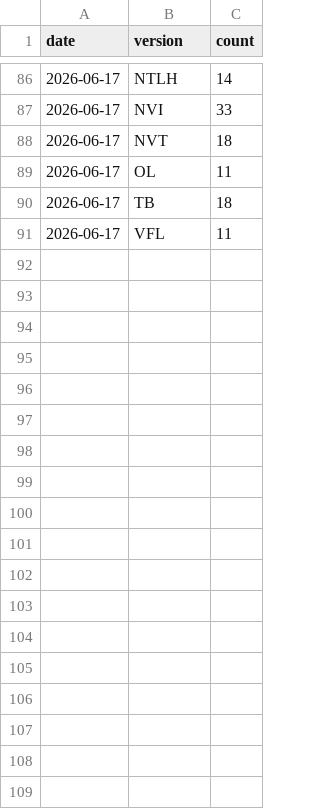
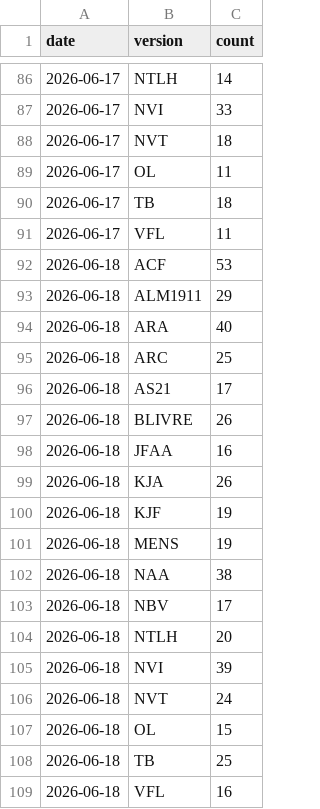
Before and after one commit to damarals/biblias, a CSV file: data/stats/downloads.csv, drawn as a sheet; only a part is shown, gaps mark what is left out.

```diff
--- a/data/stats/downloads.csv
+++ b/data/stats/downloads.csv
@@ -91 +91,19 @@ date,version,count
 2026-06-17,VFL,11
+2026-06-18,ACF,53
+2026-06-18,ALM1911,29
+2026-06-18,ARA,40
+2026-06-18,ARC,25
+2026-06-18,AS21,17
+2026-06-18,BLIVRE,26
+2026-06-18,JFAA,16
+2026-06-18,KJA,26
+2026-06-18,KJF,19
+2026-06-18,MENS,19
+2026-06-18,NAA,38
+2026-06-18,NBV,17
+2026-06-18,NTLH,20
+2026-06-18,NVI,39
+2026-06-18,NVT,24
+2026-06-18,OL,15
+2026-06-18,TB,25
+2026-06-18,VFL,16
```
Also changed, not shown: 1 other file.
